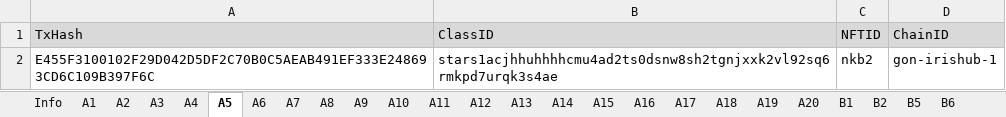
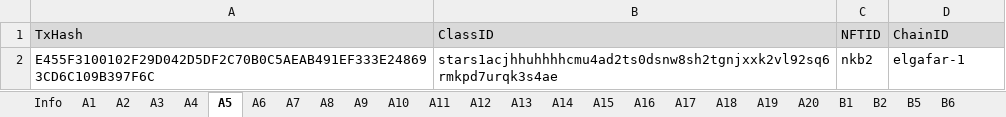
Before and after one commit to game-of-nfts/gon-evidence, an Excel workbook: anurg/evidence.xlsx, sheet A5, drawn as a sheet; values as stored, in another font and other column widths than the file's, no borders; the diff names each change by its address in the sheet, - before the commit and + after, or states it on an @@ line.

Commit message:
Adding after typos corrections in task A5 & A6

```diff
--- a/anurg/evidence.xlsx (sheet A5)
+++ b/anurg/evidence.xlsx (sheet A5)
-D2 (ChainID): gon-irishub-1
+D2 (ChainID): elgafar-1
```
Also changed, not shown: sheet A6.
